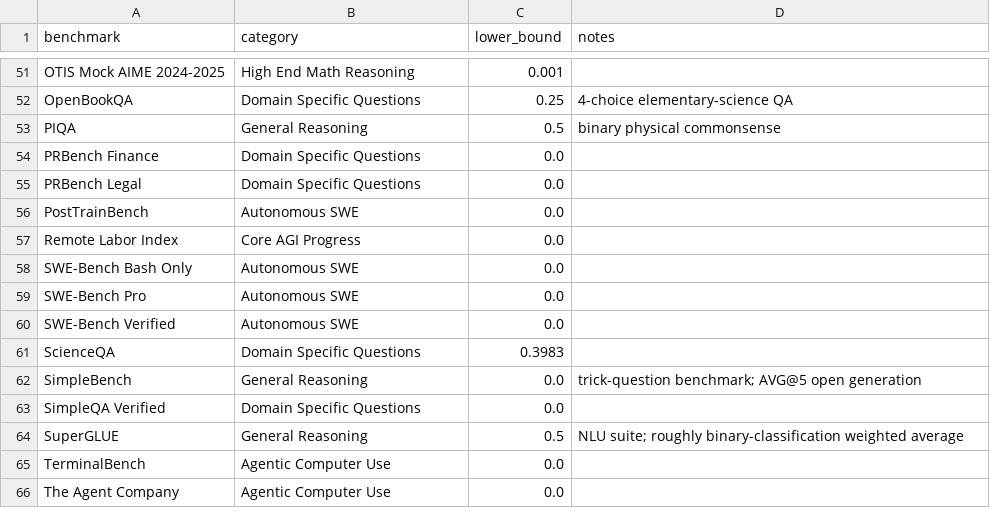
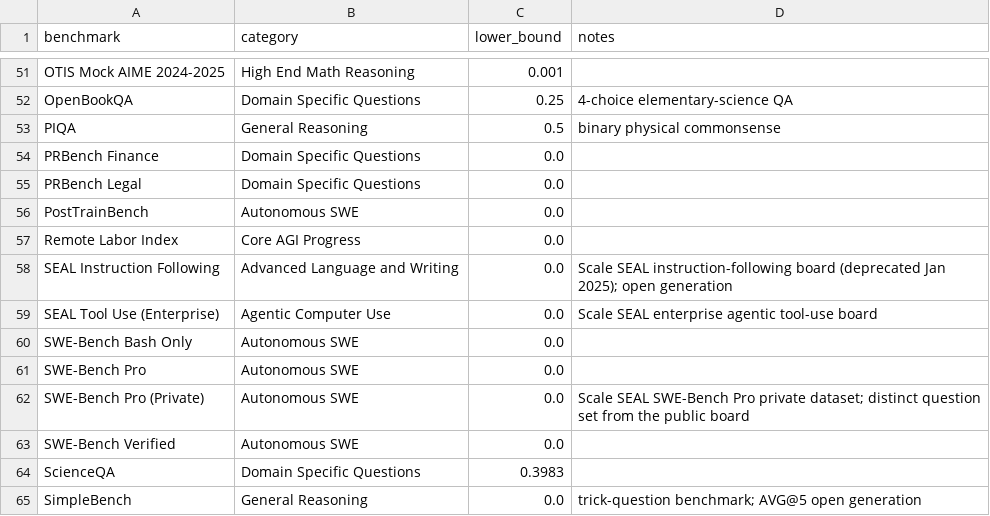
Before and after one commit to General-Purpose-AI-Policy-Lab/benchmark-data-pipeline, a CSV file: pipeline/canonical/benchmark_metadata.csv, drawn as a sheet; only a part is shown, gaps mark what is left out; the shorter side is filled out with more unchanged rows; the diff names each change by its address in the sheet, - before the commit and + after, or states it on an @@ line.

```diff
--- a/pipeline/canonical/benchmark_metadata.csv
+++ b/pipeline/canonical/benchmark_metadata.csv
+row 58: SEAL Instruction Following | Advanced Language and Writing | 0.0 | Scale SEAL instruction-following board (deprecated Jan 2025); open generation
+row 59: SEAL Tool Use (Enterprise) | Agentic Computer Use | 0.0 | Scale SEAL enterprise agentic tool-use board
+row 62: SWE-Bench Pro (Private) | Autonomous SWE | 0.0 | Scale SEAL SWE-Bench Pro private dataset; distinct question set from the public board
```
Also changed, not shown: curated/human_baselines.csv, pipeline/output/duplicates_report.csv, 18 other files.
